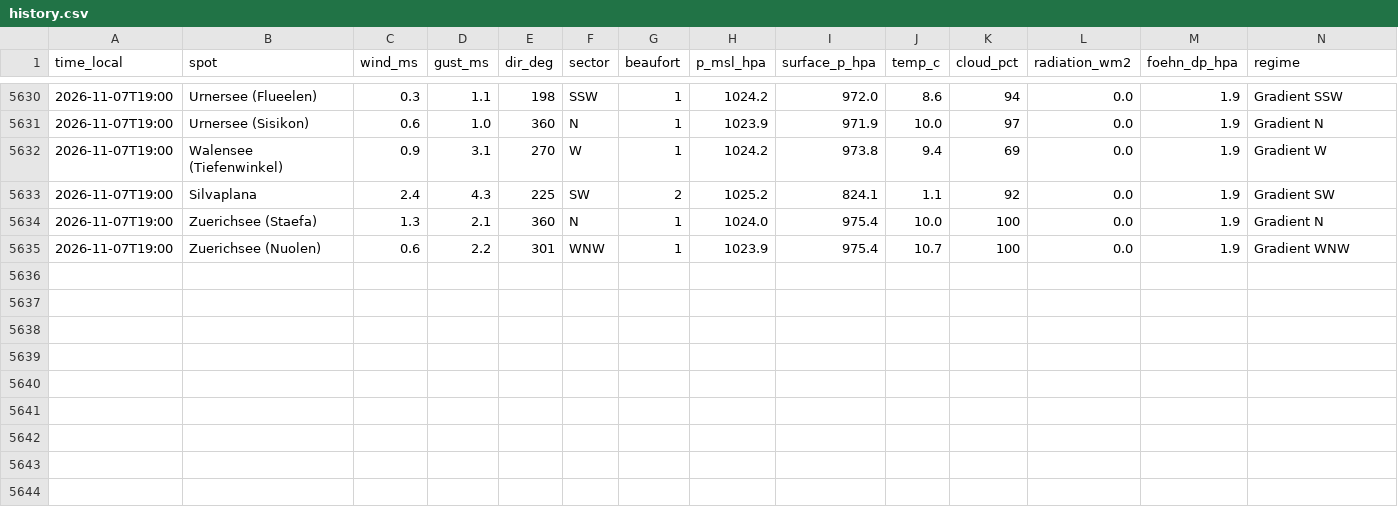
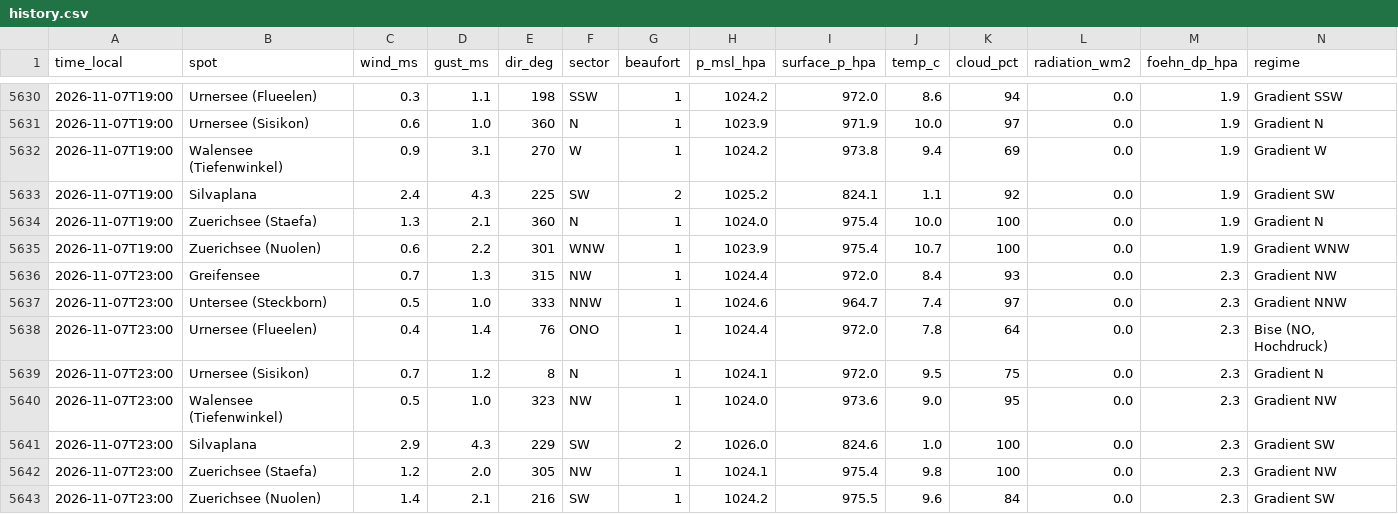
Before and after one commit to ramunbaer/Windforecast, a CSV file: data/history.csv, drawn as a sheet; only a part is shown, gaps mark what is left out.

Commit message:
data: 2026-11-07T22:20:20Z

```diff
--- a/data/history.csv
+++ b/data/history.csv
@@ -5635 +5635,9 @@ time_local,spot,wind_ms,gust_ms,dir_deg,sector,beaufort,p_msl_hpa,surface_p_hpa,
 2026-11-07T19:00,Zuerichsee (Nuolen),0.6,2.2,301,WNW,1,1023.9,975.4,10.7,100,0.0,1.9,Gradient WNW
+2026-11-07T23:00,Greifensee,0.7,1.3,315,NW,1,1024.4,972.0,8.4,93,0.0,2.3,Gradient NW
+2026-11-07T23:00,Untersee (Steckborn),0.5,1.0,333,NNW,1,1024.6,964.7,7.4,97,0.0,2.3,Gradient NNW
+2026-11-07T23:00,Urnersee (Flueelen),0.4,1.4,76,ONO,1,1024.4,972.0,7.8,64,0.0,2.3,"Bise (NO, Hochdruck)"
+2026-11-07T23:00,Urnersee (Sisikon),0.7,1.2,8,N,1,1024.1,972.0,9.5,75,0.0,2.3,Gradient N
+2026-11-07T23:00,Walensee (Tiefenwinkel),0.5,1.0,323,NW,1,1024.0,973.6,9.0,95,0.0,2.3,Gradient NW
+2026-11-07T23:00,Silvaplana,2.9,4.3,229,SW,2,1026.0,824.6,1.0,100,0.0,2.3,Gradient SW
+2026-11-07T23:00,Zuerichsee (Staefa),1.2,2.0,305,NW,1,1024.1,975.4,9.8,100,0.0,2.3,Gradient NW
+2026-11-07T23:00,Zuerichsee (Nuolen),1.4,2.1,216,SW,1,1024.2,975.5,9.6,84,0.0,2.3,Gradient SW
```
Also changed, not shown: 3 other files.
